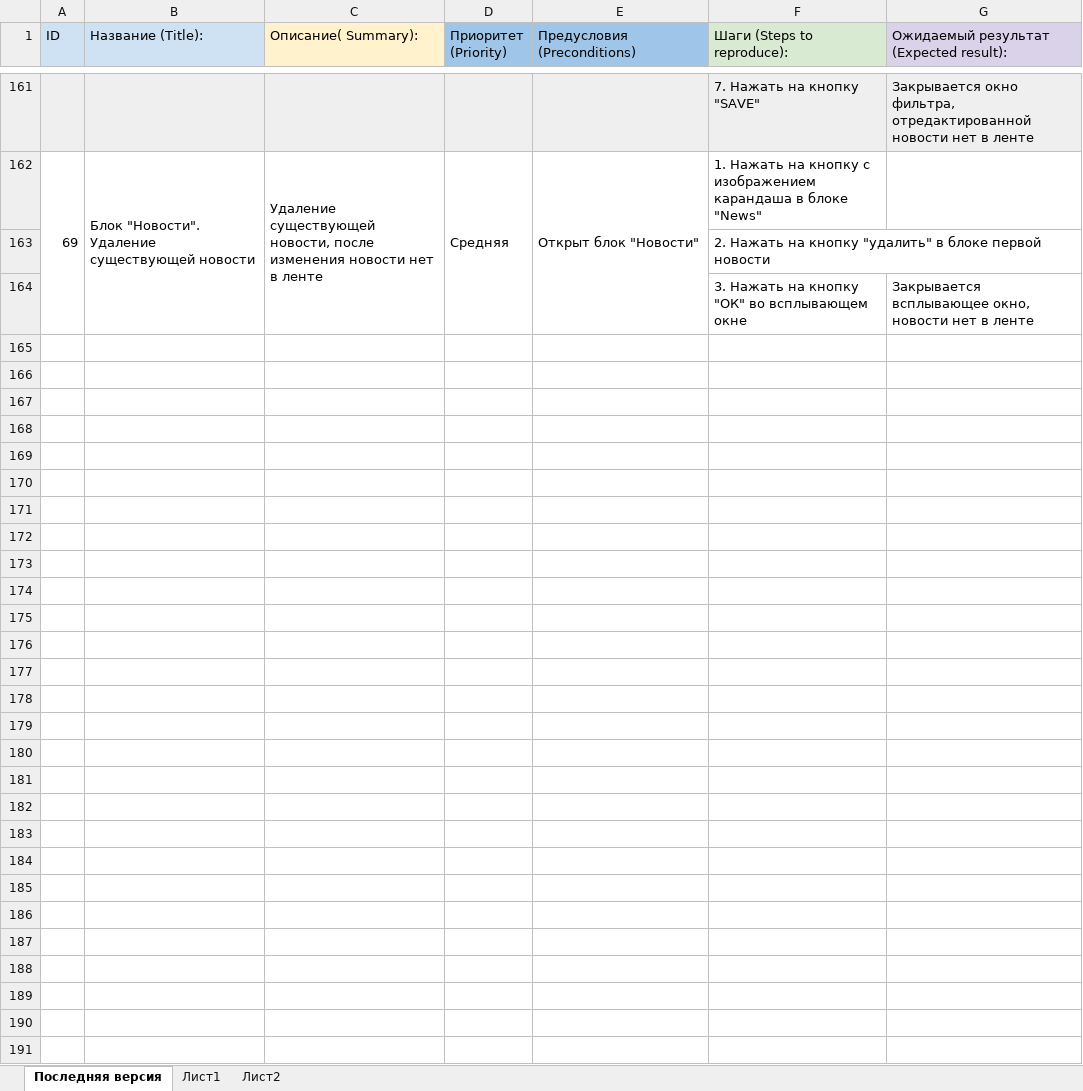
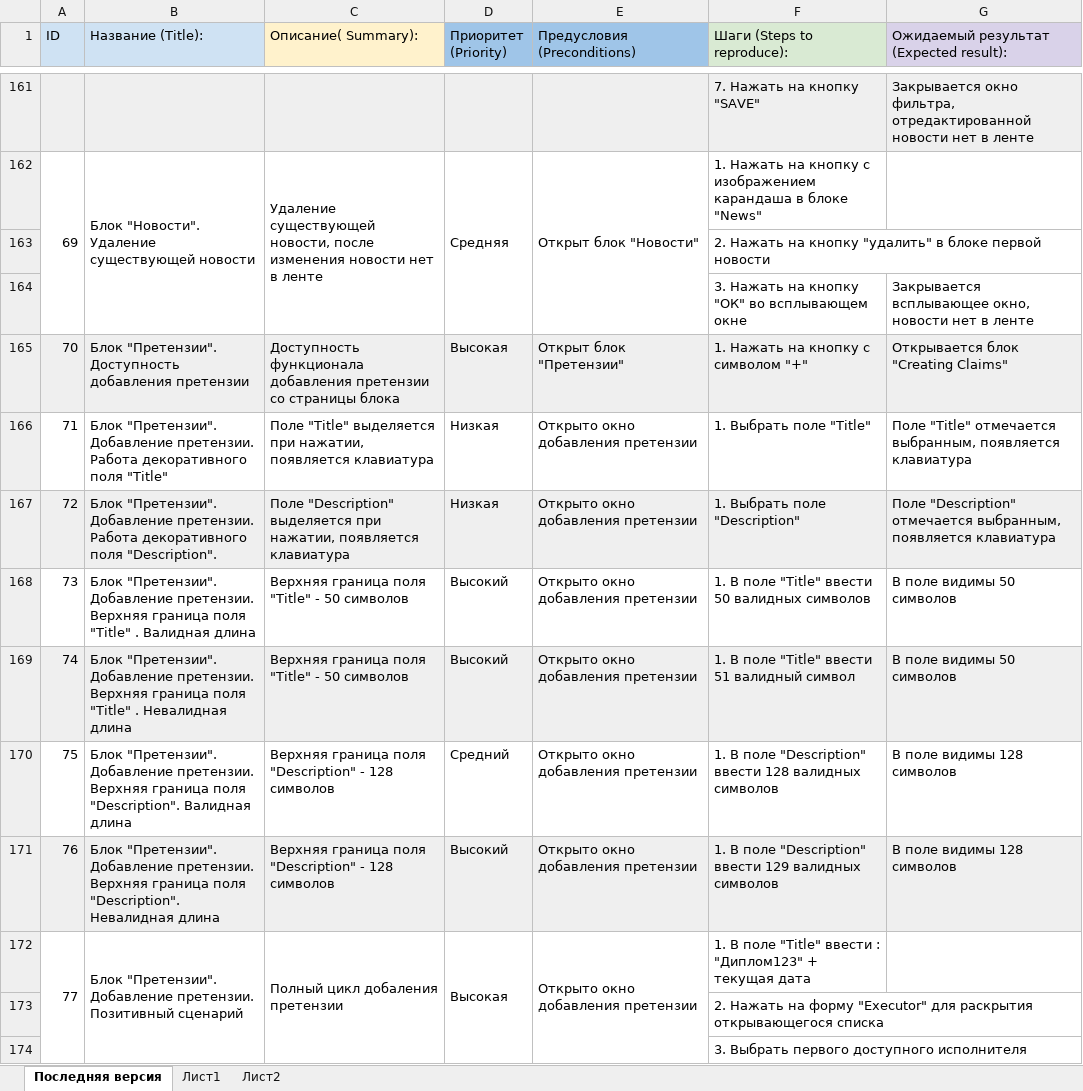
Before and after one commit to AsyaGedonist/DiplomaAsya, an Excel workbook: Cases.xlsx, sheet Последняя версия, drawn as a sheet; only a part is shown, gaps mark what is left out; values as stored, in another font and other column widths than the file's, no borders; charts and pictures not drawn; the diff covers the shown part only; the diff names each change by its address in the sheet, - before the commit and + after, or states it on an @@ line.

```diff
--- a/Cases.xlsx (sheet Последняя версия)
+++ b/Cases.xlsx (sheet Последняя версия)
+row 165: 70 | Блок "Претензии". Доступность добавления претензии | Доступность функционала добавления претензии со страницы блока | Высокая | Открыт блок "Претензии" | 1. Нажать на кнопку с символом "+" | Открывается блок "Creating Claims"
+row 166: 71 | Блок "Претензии". Добавление претензии. Работа декоративного поля "Title" | Поле "Title" выделяется при нажатии, появляется клавиатура | Низкая | Открыто окно добавления претензии | 1. Выбрать поле "Title" | Поле "Title" отмечается выбранным, появляется клавиатура
+row 167: 72 | Блок "Претензии". Добавление претензии. Работа декоративного поля "Description". | Поле "Description" выделяется при нажатии, появляется клавиатура | Низкая | Открыто окно добавления претензии | 1. Выбрать поле "Description" | Поле "Description" отмечается выбранным, появляется клавиатура
+row 168: 73 | Блок "Претензии". Добавление претензии. Верхняя граница поля "Title" . Валидная длина | Верхняя граница поля "Title" - 50 символов | Высокий | Открыто окно добавления претензии | 1. В поле "Title" ввести 50 валидных символов | В поле видимы 50 символов
+row 169: 74 | Блок "Претензии". Добавление претензии. Верхняя граница поля "Title" . Невалидная длина | Верхняя граница поля "Title" - 50 символов | Высокий | Открыто окно добавления претензии | 1. В поле "Title" ввести 51 валидный символ | В поле видимы 50 символов
+row 170: 75 | Блок "Претензии". Добавление претензии. Верхняя граница поля "Description". Валидная длина | Верхняя граница поля "Description" - 128 символов | Средний | Открыто окно добавления претензии | 1. В поле "Description" ввести 128 валидных символов | В поле видимы 128 символов
+row 171: 76 | Блок "Претензии". Добавление претензии. Верхняя граница поля "Description". Невалидная длина | Верхняя граница поля "Description" - 128 символов | Высокий | Открыто окно добавления претензии | 1. В поле "Description" ввести 129 валидных символов | В поле видимы 128 символов
+row 172: 77 | Блок "Претензии". Добавление претензии. Позитивный сценарий | Полный цикл добаления претензии | Высокая | Открыто окно добавления претензии | 1. В поле "Title" ввести : "Диплом123" + текущая дата
+row 173:  |  |  |  |  | 2. Нажать на форму "Executor" для раскрытия открывающегося списка
+row 174:  |  |  |  |  | 3. Выбрать первого доступного исполнителя
```
Also changed, not shown: 151 added rows and 37 edited cells elsewhere in this sheet, BagReport.xlsx, Check.xlsx, 1 other file.
